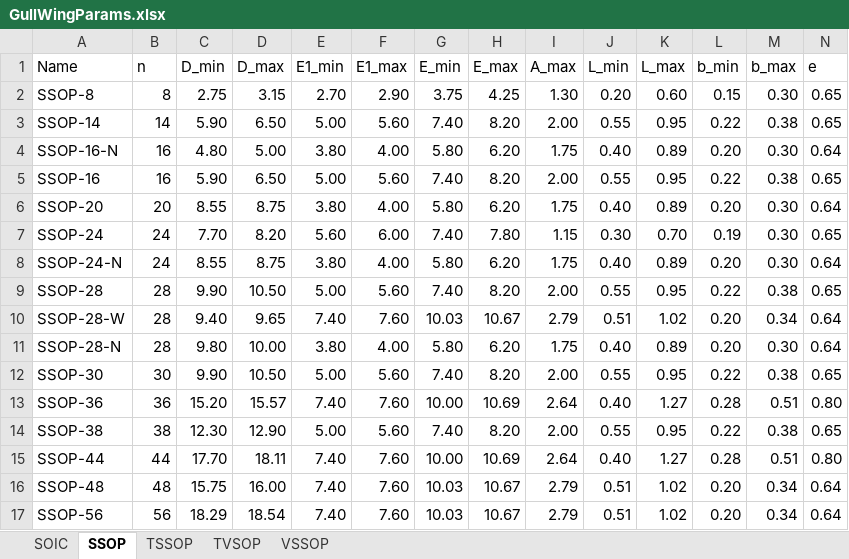
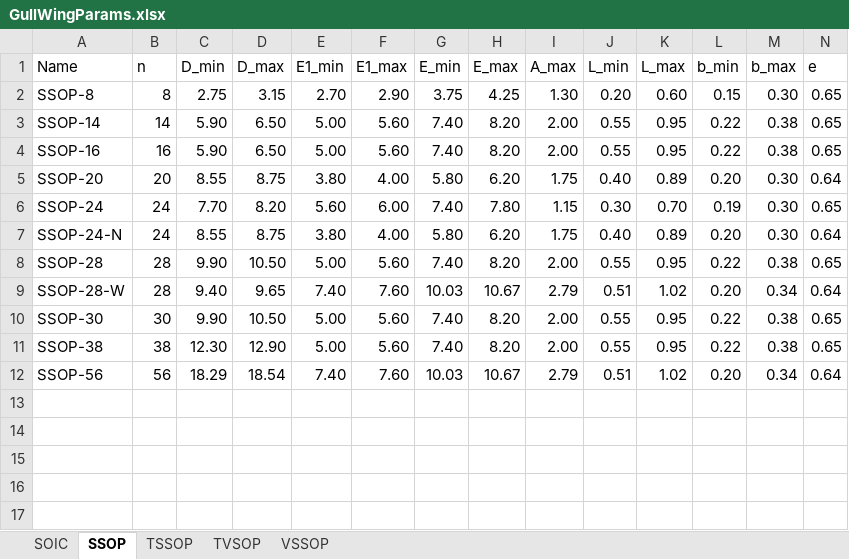
Before and after one commit to operativeF/kicad-footprint-generator, an Excel workbook: KicadModTree/GullWingParams.xlsx, sheet SSOP, drawn as a sheet; values as stored, in another font and other column widths than the file's, no borders; table styles not drawn; the diff names each change by its address in the sheet, - before the commit and + after, or states it on an @@ line.

Commit message:
**REQUIREMENT**: openpyxl now needed; allows spreadsheet storage of component parameters that's easy to edit - Added PackageDimensioning: Creates package dimensions from a spreadsheet - Added pthPad: Creates plated through-hole pads based on IPC2222 specifications - Started adding test stuff - Cleaned up a lot of ssop.py - Added roundrect pad shape to Pad.py - Added trapezoid delta to Pad.py - Added SMD parameter based pad creation based on IPC7351C - Added both GullWingParams and JointParams spreadsheets that cover the necessary parameters to build footprints from

```diff
--- a/KicadModTree/GullWingParams.xlsx (sheet SSOP)
+++ b/KicadModTree/GullWingParams.xlsx (sheet SSOP)
-row 4: SSOP-16-N | 16 | 4.80 | 5.00 | 3.80 | 4.00 | 5.80 | 6.20 | 1.75 | 0.40 | 0.89 | 0.20 | 0.30 | 0.64
-row 11: SSOP-28-N | 28 | 9.80 | 10.00 | 3.80 | 4.00 | 5.80 | 6.20 | 1.75 | 0.40 | 0.89 | 0.20 | 0.30 | 0.64
-row 13: SSOP-36 | 36 | 15.20 | 15.57 | 7.40 | 7.60 | 10.00 | 10.69 | 2.64 | 0.40 | 1.27 | 0.28 | 0.51 | 0.80
-row 15: SSOP-44 | 44 | 17.70 | 18.11 | 7.40 | 7.60 | 10.00 | 10.69 | 2.64 | 0.40 | 1.27 | 0.28 | 0.51 | 0.80
-row 16: SSOP-48 | 48 | 15.75 | 16.00 | 7.40 | 7.60 | 10.03 | 10.67 | 2.79 | 0.51 | 1.02 | 0.20 | 0.34 | 0.64
```
Also changed, not shown: sheet VSSOP, sheet TVSOP, sheet SOIC, KicadModTree/JointParams.xlsx, 9 other files.
